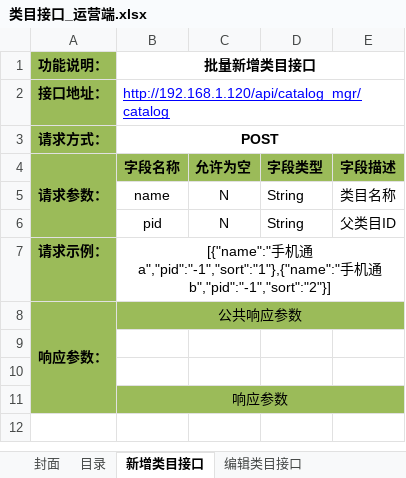
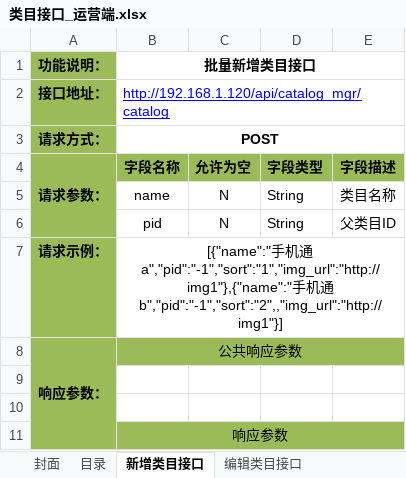
Before and after one commit to douster/design, an Excel workbook: 接口文档/商品api/类目接口_运营端.xlsx, sheet 新增类目接口, drawn as a sheet; values as stored, in another font and other column widths than the file's, no borders; the diff names each change by its address in the sheet, - before the commit and + after, or states it on an @@ line.

```diff
--- a/接口文档/商品api/类目接口_运营端.xlsx (sheet 新增类目接口)
+++ b/接口文档/商品api/类目接口_运营端.xlsx (sheet 新增类目接口)
-B7 (字段名称): …机通a","pid":"-1","sort":"1"},{"name":"手机通b","pid":"-1","sort":"2"}]
+B7 (字段名称): …机通a","pid":"-1","sort":"1","img_url":"http://img1"},{"name":"手机通b","pid":"-1","sort":"2",,"img_url":"http://img1"}]
```
Also changed, not shown: sheet 编辑类目接口, sheet 查看类目接口, sheet 类目列表接口, 接口文档/商品api/品牌接口_运营端.xlsx, 接口文档/商品api/类目接口_商户端.xlsx.
